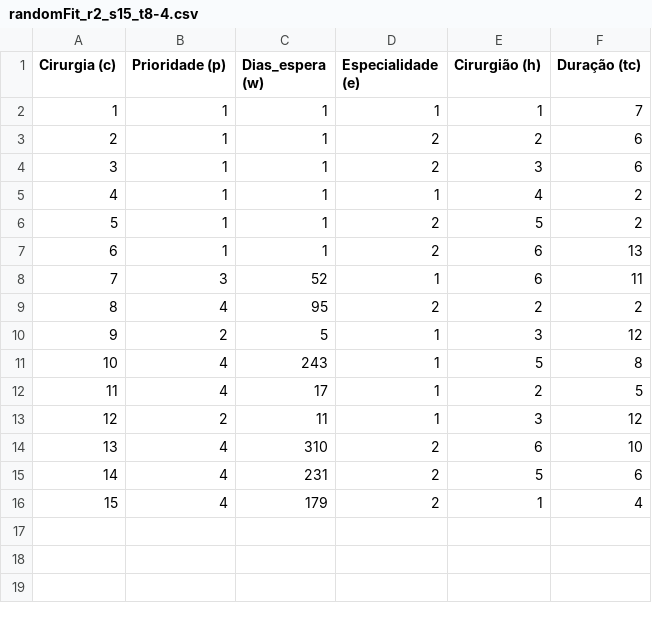
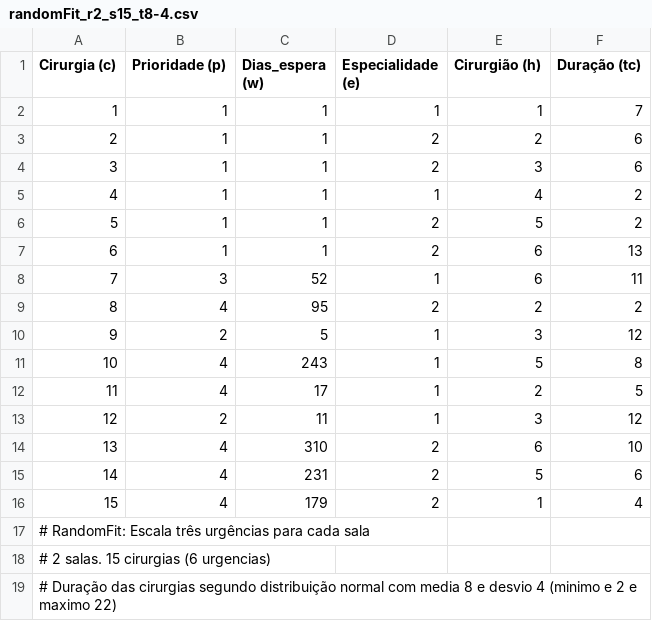
Before and after one commit to AmieOliveira/Planejamento-Cirurgias, a CSV file: Dados/randomFit_r2_s15_t8-4.csv, drawn as a sheet; the diff names each change by its address in the sheet, - before the commit and + after, or states it on an @@ line.

```diff
--- a/Dados/randomFit_r2_s15_t8-4.csv
+++ b/Dados/randomFit_r2_s15_t8-4.csv
+row 17: # RandomFit: Escala três urgências para cada sala
+row 18: # 2 salas. 15 cirurgias (6 urgencias)
+row 19: # Duração das cirurgias segundo distribuição normal com media 8 e desvio 4 (minimo e 2 e maximo 22)
```
Also changed, not shown: Dados/randomFit_r2_s50_t8-4.csv, Dados/randomFit_r5_s100_t8-4.csv, 4 other files.
